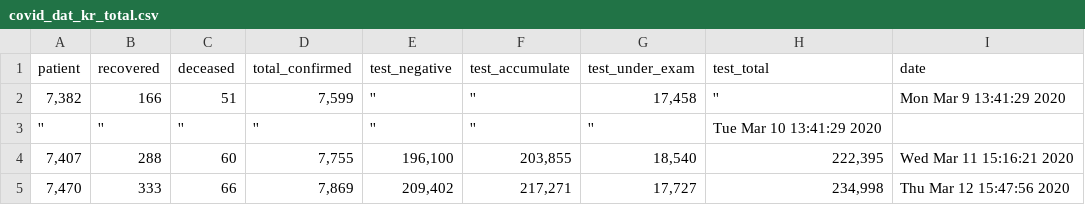
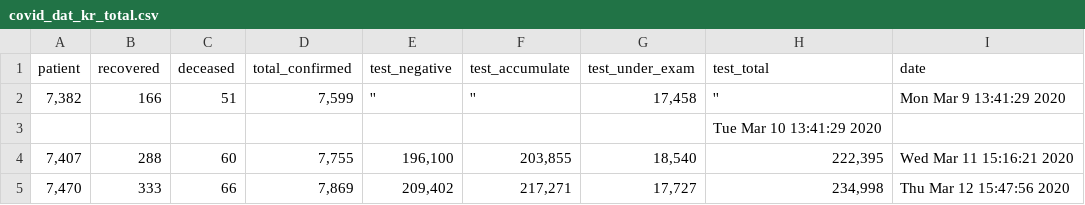
Before and after one commit to KKodiac/Covid19_Stats, a CSV file: Covid-19/Data/Korea/covid_dat_kr_total.csv, drawn as a sheet.

Commit message:
Update covid_dat_kr_total.csv

```diff
--- a/Covid-19/Data/Korea/covid_dat_kr_total.csv
+++ b/Covid-19/Data/Korea/covid_dat_kr_total.csv
@@ -2,3 +2,3 @@ patient,recovered,deceased,total_confirmed,test_negative,test_accumulate,test_un
 "7,382",166,51,"7,599",'','',"17,458",'',Mon Mar  9 13:41:29 2020
-'','','','','','','',Tue Mar 10 13:41:29 2020
+"","","","","","","",Tue Mar 10 13:41:29 2020
 "7,407",288,60,"7,755","196,100","203,855","18,540","222,395",Wed Mar 11 15:16:21 2020
```
